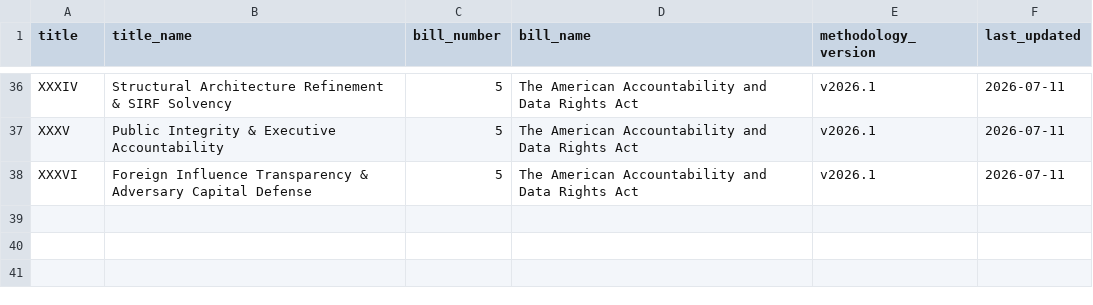
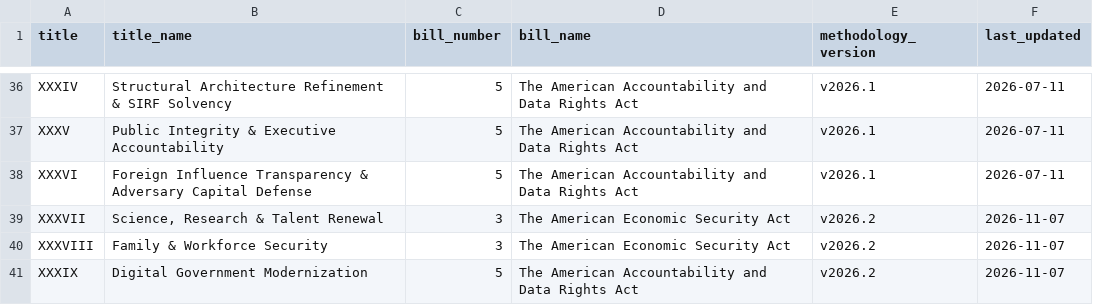
Before and after one commit to americanvault/theamericandeal, a CSV file: data/nsra_title_to_bill.csv, drawn as a sheet; only a part is shown, gaps mark what is left out; the diff names each change by its address in the sheet, - before the commit and + after, or states it on an @@ line.

Commit message:
Data: title to bill map

```diff
--- a/data/nsra_title_to_bill.csv
+++ b/data/nsra_title_to_bill.csv
+row 39: XXXVII | Science, Research & Talent Renewal | 3 | The American Economic Security Act | v2026.2 | 2026-11-07
+row 40: XXXVIII | Family & Workforce Security | 3 | The American Economic Security Act | v2026.2 | 2026-11-07
+row 41: XXXIX | Digital Government Modernization | 5 | The American Accountability and Data Rights Act | v2026.2 | 2026-11-07
```
